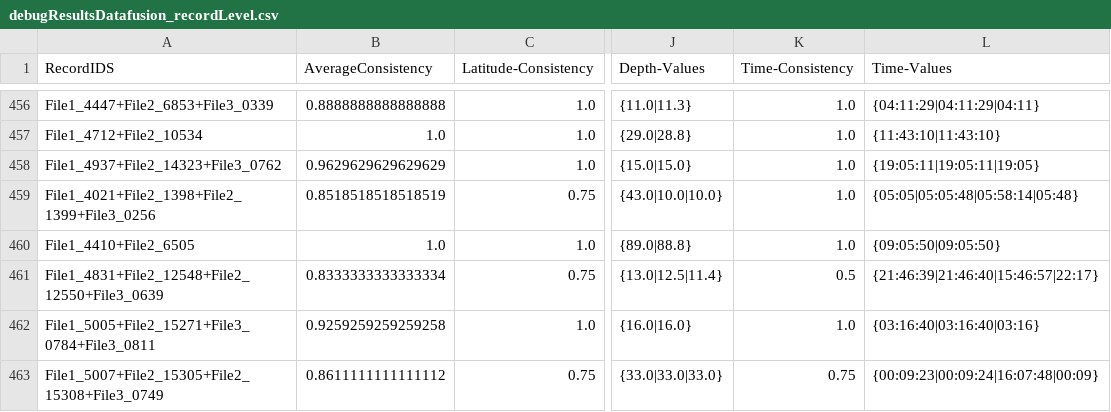
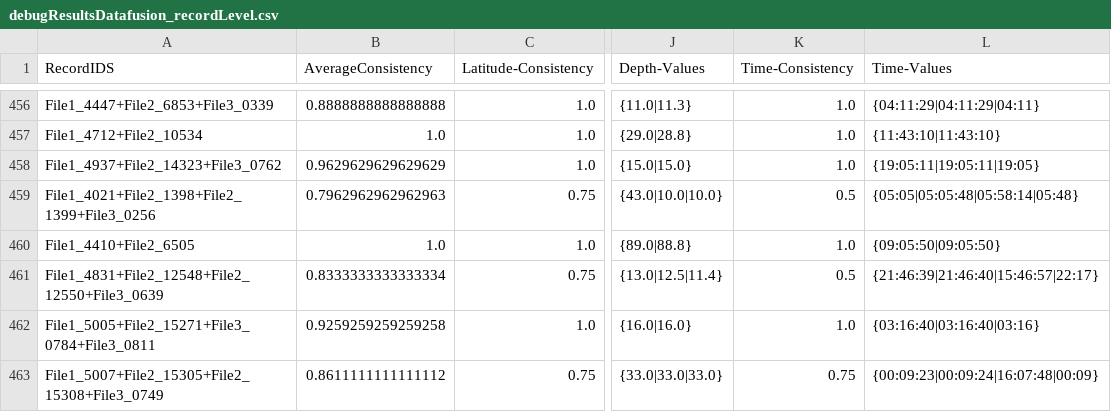
Before and after one commit to Malat91/WebDataIntegration, a CSV file: DataFusion/data/ds_earthquakes/output/debugResultsDatafusion_recordLevel.csv, drawn as a sheet; only a part is shown, gaps mark what is left out; the diff covers the shown part only; the diff names each change by its address in the sheet, - before the commit and + after, or states it on an @@ line.

```diff
--- a/DataFusion/data/ds_earthquakes/output/debugResultsDatafusion_recordLevel.csv
+++ b/DataFusion/data/ds_earthquakes/output/debugResultsDatafusion_recordLevel.csv
-B459 (AverageConsistency): 0.8518518518518519
+B459 (AverageConsistency): 0.7962962962962963
-K459 (Time-Consistency): 1.0
+K459 (Time-Consistency): 0.5
```
Also changed, not shown: 58 edited cells elsewhere in this file, DataFusion/data/ds_earthquakes/output/recordGroupConsistencies.csv, 7 other files.
